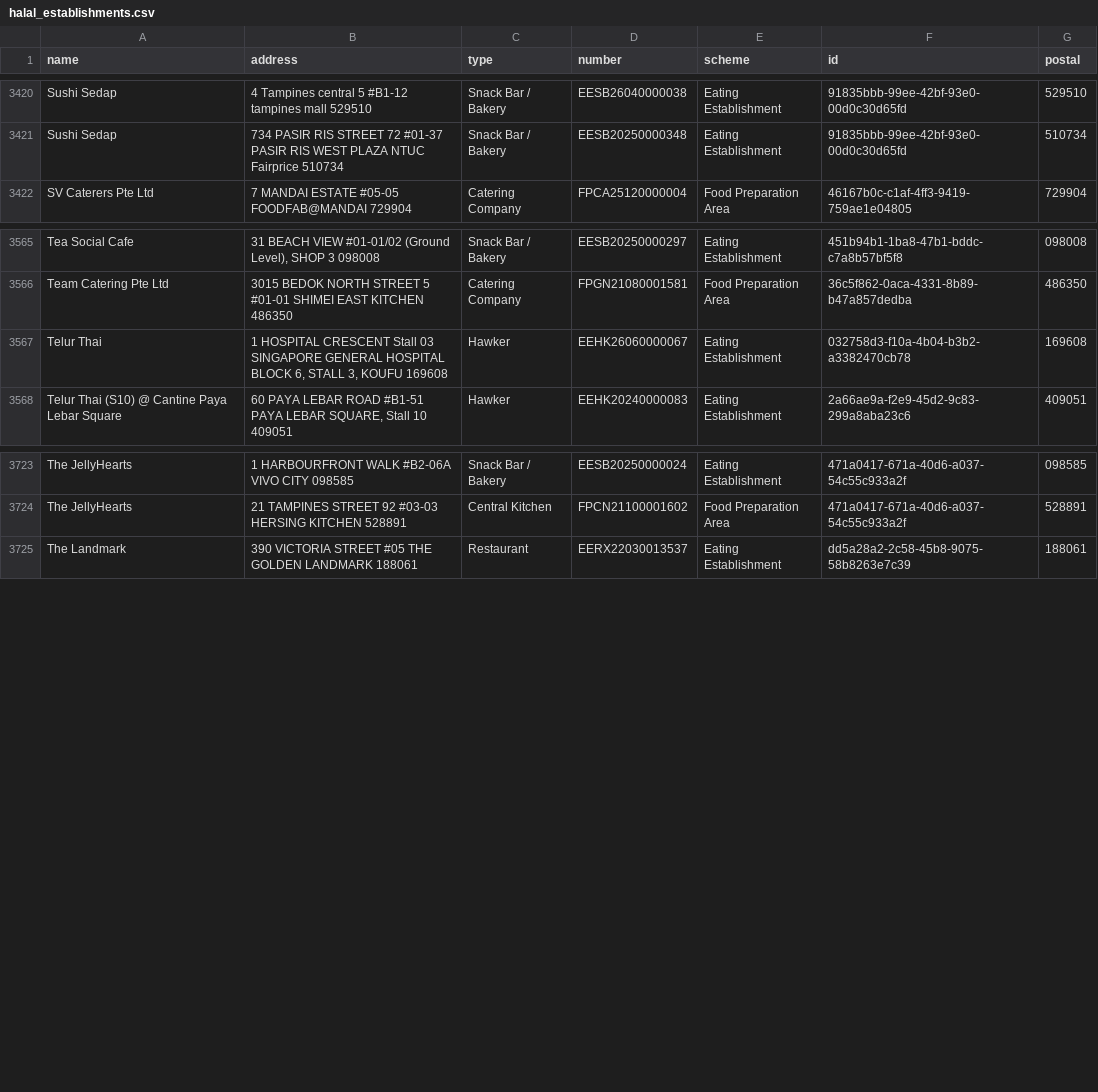
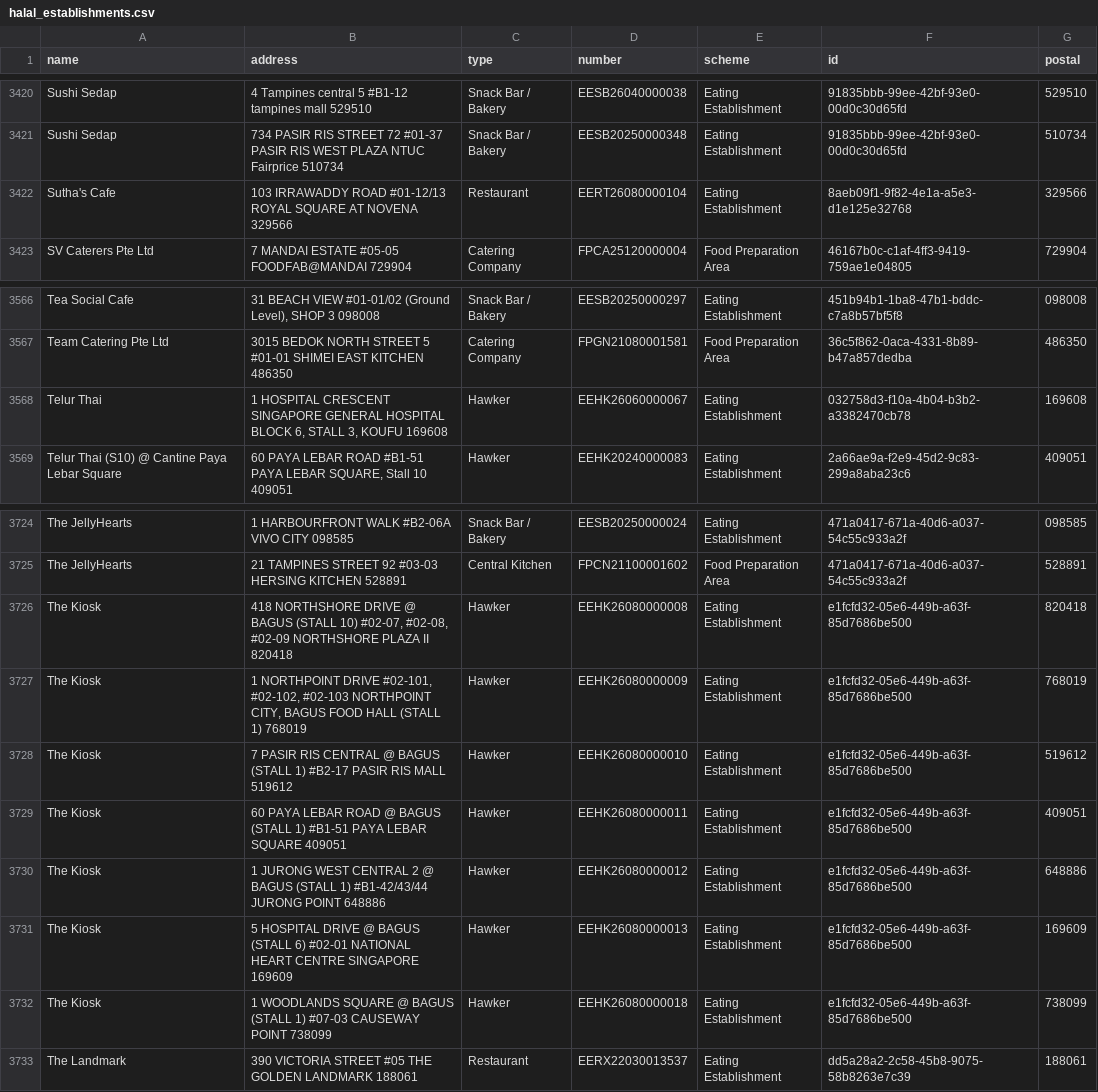
Before and after one commit to zootato/singapore-halal-establishments, a CSV file: halal_establishments.csv, drawn as a sheet; only a part is shown, gaps mark what is left out.

```diff
--- a/halal_establishments.csv
+++ b/halal_establishments.csv
@@ -3421,2 +3421,3 @@ Sushi Sedap,4 Tampines central 5 #B1-12 tampines mall 529510,Snack Bar / Bakery,
 Sushi Sedap,734 PASIR RIS STREET 72 #01-37 PASIR RIS WEST PLAZA NTUC Fairprice 510734,Snack Bar / Bakery,EESB20250000348,Eating Establishment,91835bbb-99ee-42bf-93e0-00d0c30d65fd,510734
+Sutha's Cafe,103 IRRAWADDY ROAD #01-12/13 ROYAL SQUARE AT NOVENA 329566,Restaurant,EERT26080000104,Eating Establishment,8aeb09f1-9f82-4e1a-a5e3-d1e125e32768,329566
 SV Caterers Pte Ltd,7 MANDAI ESTATE #05-05 FOODFAB@MANDAI 729904,Catering Company,FPCA25120000004,Food Preparation Area,46167b0c-c1af-4ff3-9419-759ae1e04805,729904
@@ -3566,3 +3567,3 @@ Tea Social Cafe,"31 BEACH VIEW #01-01/02 (Ground Level), SHOP 3 098008",Snack Ba
 Team Catering Pte Ltd,3015 BEDOK NORTH STREET 5 #01-01 SHIMEI EAST KITCHEN 486350,Catering Company,FPGN21080001581,Food Preparation Area,36c5f862-0aca-4331-8b89-b47a857dedba,486350
-Telur Thai,"1 HOSPITAL CRESCENT Stall 03 SINGAPORE GENERAL HOSPITAL BLOCK 6, STALL 3, KOUFU 169608",Hawker,EEHK26060000067,Eating Establishment,032758d3-f10a-4b04-b3b2-a3382470cb78,169608
+Telur Thai,"1 HOSPITAL CRESCENT SINGAPORE GENERAL HOSPITAL BLOCK 6, STALL 3, KOUFU 169608",Hawker,EEHK26060000067,Eating Establishment,032758d3-f10a-4b04-b3b2-a3382470cb78,169608
 Telur Thai (S10) @ Cantine Paya Lebar Square,"60 PAYA LEBAR ROAD #B1-51 PAYA LEBAR SQUARE, Stall 10 409051",Hawker,EEHK20240000083,Eating Establishment,2a66ae9a-f2e9-45d2-9c83-299a8aba23c6,409051
@@ -3724,2 +3725,9 @@ The JellyHearts,1 HARBOURFRONT WALK #B2-06A VIVO CITY 098585,Snack Bar / Bakery,
 The JellyHearts,21 TAMPINES STREET 92 #03-03 HERSING KITCHEN 528891,Central Kitchen,FPCN21100001602,Food Preparation Area,471a0417-671a-40d6-a037-54c55c933a2f,528891
+The Kiosk,"418 NORTHSHORE DRIVE @ BAGUS (STALL 10) #02-07, #02-08, #02-09 NORTHSHORE PLAZA II 820418",Hawker,EEHK26080000008,Eating Establishment,e1fcfd32-05e6-449b-a63f-85d7686be500,820418
+The Kiosk,"1 NORTHPOINT DRIVE #02-101, #02-102, #02-103 NORTHPOINT CITY, BAGUS FOOD HALL (STALL 1) 768019",Hawker,EEHK26080000009,Eating Establishment,e1fcfd32-05e6-449b-a63f-85d7686be500,768019
+The Kiosk,7 PASIR RIS CENTRAL @ BAGUS (STALL 1) #B2-17 PASIR RIS MALL 519612,Hawker,EEHK26080000010,Eating Establishment,e1fcfd32-05e6-449b-a63f-85d7686be500,519612
+The Kiosk,60 PAYA LEBAR ROAD @ BAGUS (STALL 1) #B1-51 PAYA LEBAR SQUARE 409051,Hawker,EEHK26080000011,Eating Establishment,e1fcfd32-05e6-449b-a63f-85d7686be500,409051
+The Kiosk,1 JURONG WEST CENTRAL 2 @ BAGUS (STALL 1) #B1-42/43/44 JURONG POINT 648886,Hawker,EEHK26080000012,Eating Establishment,e1fcfd32-05e6-449b-a63f-85d7686be500,648886
+The Kiosk,5 HOSPITAL DRIVE @ BAGUS (STALL 6) #02-01 NATIONAL HEART CENTRE SINGAPORE 169609,Hawker,EEHK26080000013,Eating Establishment,e1fcfd32-05e6-449b-a63f-85d7686be500,169609
+The Kiosk,1 WOODLANDS SQUARE @ BAGUS (STALL 1) #07-03 CAUSEWAY POINT 738099,Hawker,EEHK26080000018,Eating Establishment,e1fcfd32-05e6-449b-a63f-85d7686be500,738099
 The Landmark,390 VICTORIA STREET #05 THE GOLDEN LANDMARK 188061,Restaurant,EERX22030013537,Eating Establishment,dd5a28a2-2c58-45b8-9075-58b8263e7c39,188061
```
Also changed, not shown: 3 other files.
